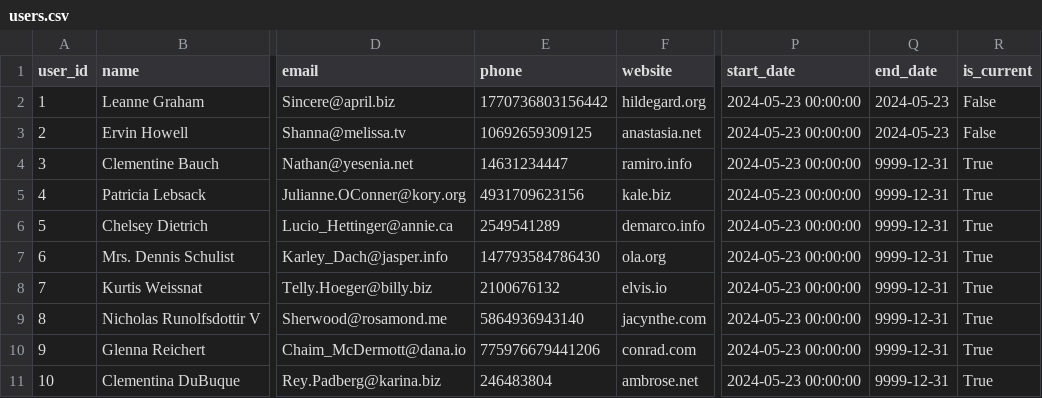
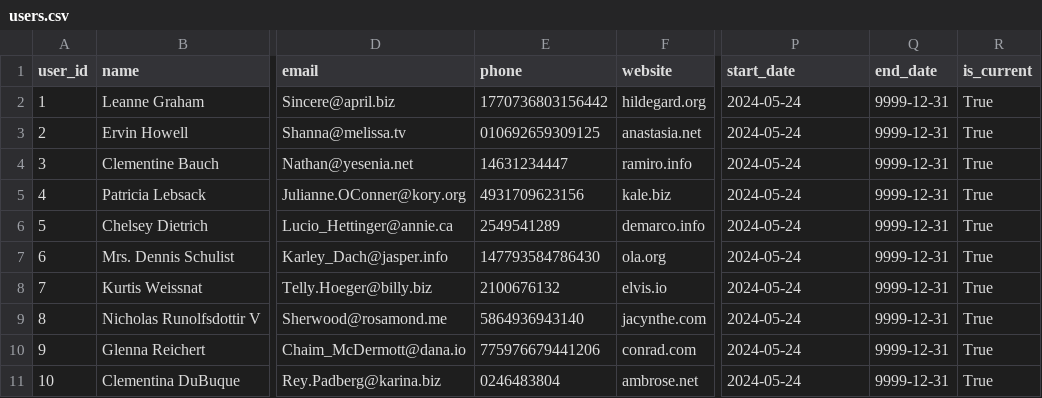
Before and after one commit to ahmedashraffcih/E2E_Sales_Data_Pipeline, a CSV file: datalake/silver/users.csv, drawn as a sheet; only a part is shown, gaps mark what is left out; the diff names each change by its address in the sheet, - before the commit and + after, or states it on an @@ line.

```diff
--- a/datalake/silver/users.csv
+++ b/datalake/silver/users.csv
-P2:P11 (start_date): 2024-05-23 00:00:00
+P2:P11 (start_date): 2024-05-24
-Q2:Q3 (end_date): 2024-05-23
+Q2:Q3 (end_date): 9999-12-31
-R2:R3 (is_current): False
+R2:R3 (is_current): True
-E3 (phone): 10692659309125
+E3 (phone): 010692659309125
-E11 (phone): 246483804
+E11 (phone): 0246483804
```
Also changed, not shown: datalake/gold/dim_stores.csv, datalake/gold/product_master.csv, 13 other files.
